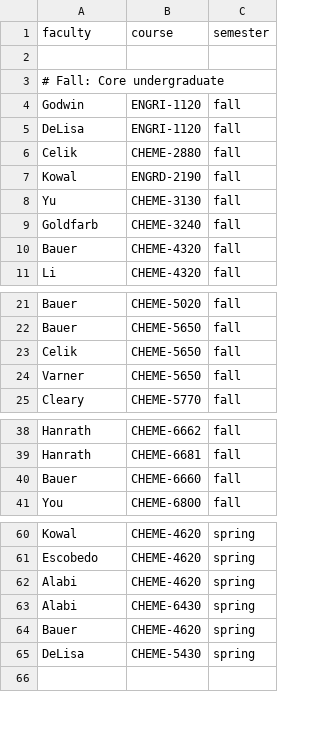
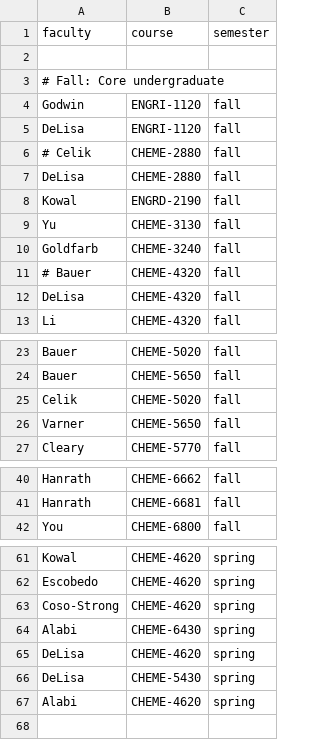
Before and after one commit to varnerlab/Teaching-Matching-Problem-CBE, a CSV file: data/config/Cost-Overrides-AY-2026-2027.csv, drawn as a sheet; only a part is shown, gaps mark what is left out.

```diff
--- a/data/config/Cost-Overrides-AY-2026-2027.csv
+++ b/data/config/Cost-Overrides-AY-2026-2027.csv
@@ -5,3 +5,4 @@ Godwin,ENGRI-1120,fall
 DeLisa,ENGRI-1120,fall
-Celik,CHEME-2880,fall
+# Celik,CHEME-2880,fall
+DeLisa,CHEME-2880,fall
 Kowal,ENGRD-2190,fall
@@ -9,3 +10,4 @@ Yu,CHEME-3130,fall
 Goldfarb,CHEME-3240,fall
-Bauer,CHEME-4320,fall
+# Bauer,CHEME-4320,fall
+DeLisa,CHEME-4320,fall
 Li,CHEME-4320,fall
@@ -22,3 +24,3 @@ Bauer,CHEME-5020,fall
 Bauer,CHEME-5650,fall
-Celik,CHEME-5650,fall
+Celik,CHEME-5020,fall
 Varner,CHEME-5650,fall
@@ -39,3 +41,2 @@ Hanrath,CHEME-6662,fall
 Hanrath,CHEME-6681,fall
-Bauer,CHEME-6660,fall
 You,CHEME-6800,fall
@@ -61,6 +62,7 @@ Kowal,CHEME-4620,spring
 Escobedo,CHEME-4620,spring
+Coso-Strong,CHEME-4620,spring
+Alabi,CHEME-6430,spring
+DeLisa,CHEME-4620,spring
+DeLisa,CHEME-5430,spring
 Alabi,CHEME-4620,spring
-Alabi,CHEME-6430,spring
-Bauer,CHEME-4620,spring
-DeLisa,CHEME-5430,spring
 
```
Also changed, not shown: data/config/Courses-Fall-2026.csv, data/config/Courses-Spring-2027.csv, 5 other files.
